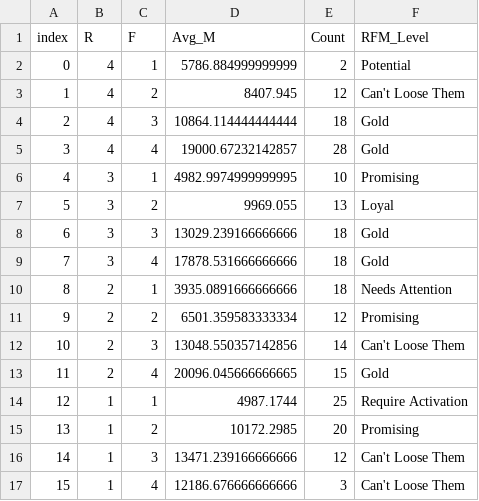
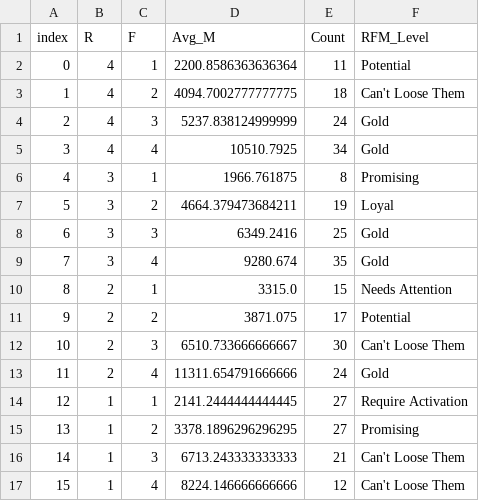
Before and after one commit to JennyHa-Unsa/Sales-Analysis-and-Customer-Segmentaton-in-Retail, a CSV file: src/static/dataset/rfm_segments.csv, drawn as a sheet.

```diff
--- a/src/static/dataset/rfm_segments.csv
+++ b/src/static/dataset/rfm_segments.csv
@@ -1,17 +1,17 @@
 index,R,F,Avg_M,Count,RFM_Level
-0,4,1,5786.884999999999,2,Potential
-1,4,2,8407.945,12,Can't Loose Them
-2,4,3,10864.114444444444,18,Gold
-3,4,4,19000.67232142857,28,Gold
-4,3,1,4982.9974999999995,10,Promising
-5,3,2,9969.055,13,Loyal
-6,3,3,13029.239166666666,18,Gold
-7,3,4,17878.531666666666,18,Gold
-8,2,1,3935.0891666666666,18,Needs Attention
-9,2,2,6501.359583333334,12,Promising
-10,2,3,13048.550357142856,14,Can't Loose Them
-11,2,4,20096.045666666665,15,Gold
-12,1,1,4987.1744,25,Require Activation
-13,1,2,10172.2985,20,Promising
-14,1,3,13471.239166666666,12,Can't Loose Them
-15,1,4,12186.676666666666,3,Can't Loose Them
+0,4,1,2200.8586363636364,11,Potential
+1,4,2,4094.7002777777775,18,Can't Loose Them
+2,4,3,5237.838124999999,24,Gold
+3,4,4,10510.7925,34,Gold
+4,3,1,1966.761875,8,Promising
+5,3,2,4664.379473684211,19,Loyal
+6,3,3,6349.2416,25,Gold
+7,3,4,9280.674,35,Gold
+8,2,1,3315.0,15,Needs Attention
+9,2,2,3871.075,17,Potential
+10,2,3,6510.733666666667,30,Can't Loose Them
+11,2,4,11311.654791666666,24,Gold
+12,1,1,2141.2444444444445,27,Require Activation
+13,1,2,3378.1896296296295,27,Promising
+14,1,3,6713.243333333333,21,Can't Loose Them
+15,1,4,8224.146666666666,12,Can't Loose Them
```
Also changed, not shown: 6 other files.
